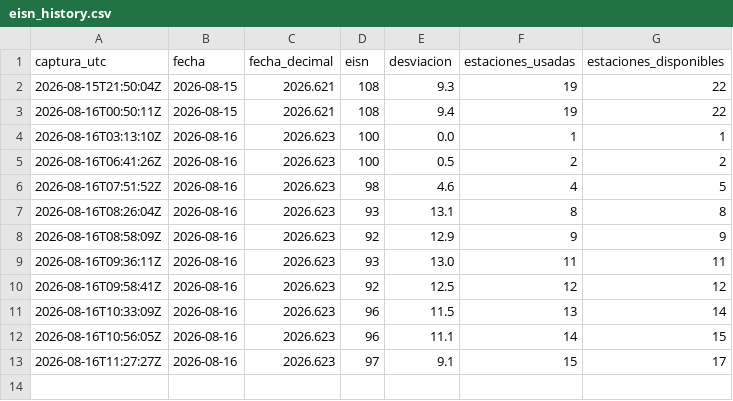
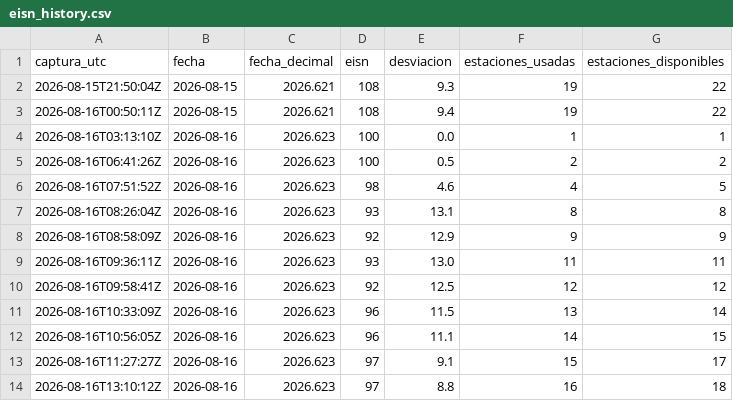
Before and after one commit to Miguelolaza1111/sunspot-monitor, a CSV file: eisn_history.csv, drawn as a sheet; the diff names each change by its address in the sheet, - before the commit and + after, or states it on an @@ line.

```diff
--- a/eisn_history.csv
+++ b/eisn_history.csv
+row 14: 2026-08-16T13:10:12Z | 2026-08-16 | 2026.623 | 97 | 8.8 | 16 | 18
```
